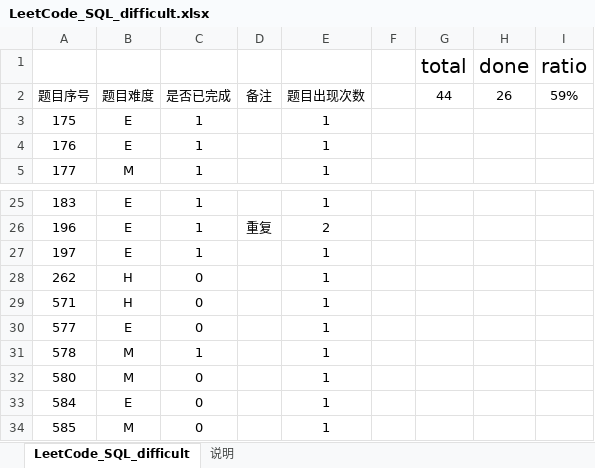
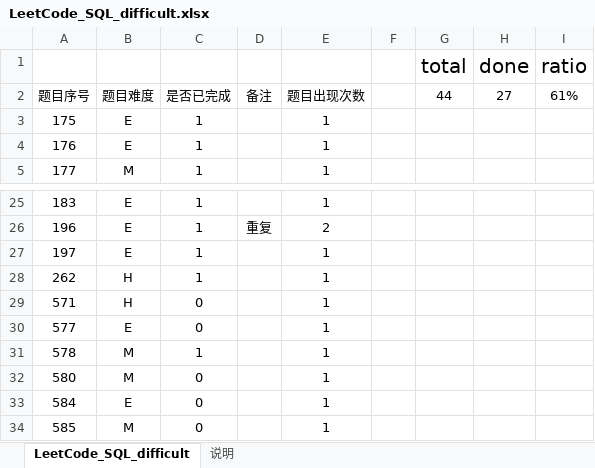
Before and after one commit to CiceroXiao/SQL-exercises, an Excel workbook: SQL-daily-exercises/LeetCode_SQL_difficult.xlsx, sheet LeetCode_SQL_difficult, drawn as a sheet; only a part is shown, gaps mark what is left out; values as stored, in another font and other column widths than the file's, no borders; conditional formats and table styles not drawn; the diff names each change by its address in the sheet, - before the commit and + after, or states it on an @@ line.

```diff
--- a/SQL-daily-exercises/LeetCode_SQL_difficult.xlsx (sheet LeetCode_SQL_difficult)
+++ b/SQL-daily-exercises/LeetCode_SQL_difficult.xlsx (sheet LeetCode_SQL_difficult)
-H2 (done): 26
+H2 (done): 27
-I2 (ratio): 59%
+I2 (ratio): 61%
-C28: 0
+C28: 1
```
Also changed, not shown: 2 other files.
